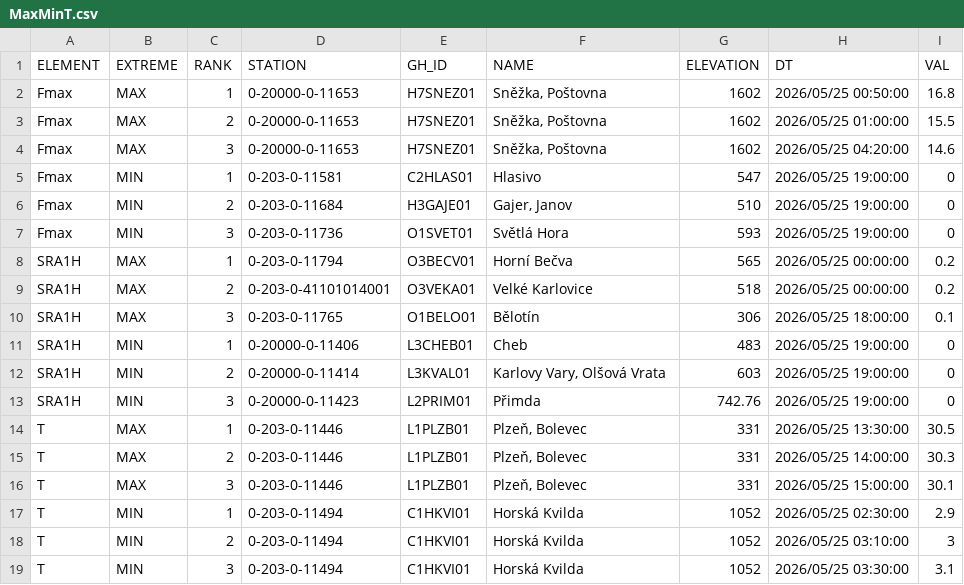
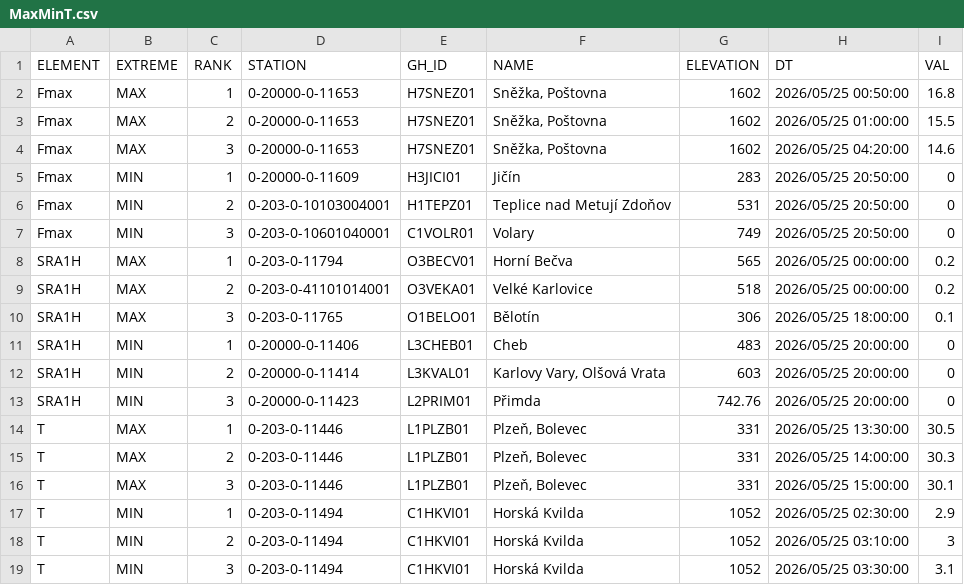
Before and after one commit to RadimTol/OpenData, a CSV file: MaxMinT.csv, drawn as a sheet; only a part is shown.

```diff
--- a/MaxMinT.csv
+++ b/MaxMinT.csv
@@ -4,5 +4,5 @@
 "Fmax","MAX",3,"0-20000-0-11653","H7SNEZ01","Sněžka, Poštovna",1602,"2026/05/25 04:20:00",14.6
-"Fmax","MIN",1,"0-203-0-11581","C2HLAS01","Hlasivo",547,"2026/05/25 19:00:00",0
-"Fmax","MIN",2,"0-203-0-11684","H3GAJE01","Gajer, Janov",510,"2026/05/25 19:00:00",0
-"Fmax","MIN",3,"0-203-0-11736","O1SVET01","Světlá Hora",593,"2026/05/25 19:00:00",0
+"Fmax","MIN",1,"0-20000-0-11609","H3JICI01","Jičín",283,"2026/05/25 20:50:00",0
+"Fmax","MIN",2,"0-203-0-10103004001","H1TEPZ01","Teplice nad Metují Zdoňov",531,"2026/05/25 20:50:00",0
+"Fmax","MIN",3,"0-203-0-10601040001","C1VOLR01","Volary",749,"2026/05/25 20:50:00",0
 "SRA1H","MAX",1,"0-203-0-11794","O3BECV01","Horní Bečva",565,"2026/05/25 00:00:00",0.2
@@ -10,5 +10,5 @@
 "SRA1H","MAX",3,"0-203-0-11765","O1BELO01","Bělotín",306,"2026/05/25 18:00:00",0.1
-"SRA1H","MIN",1,"0-20000-0-11406","L3CHEB01","Cheb",483,"2026/05/25 19:00:00",0
-"SRA1H","MIN",2,"0-20000-0-11414","L3KVAL01","Karlovy Vary, Olšová Vrata",603,"2026/05/25 19:00:00",0
-"SRA1H","MIN",3,"0-20000-0-11423","L2PRIM01","Přimda",742.76,"2026/05/25 19:00:00",0
+"SRA1H","MIN",1,"0-20000-0-11406","L3CHEB01","Cheb",483,"2026/05/25 20:00:00",0
+"SRA1H","MIN",2,"0-20000-0-11414","L3KVAL01","Karlovy Vary, Olšová Vrata",603,"2026/05/25 20:00:00",0
+"SRA1H","MIN",3,"0-20000-0-11423","L2PRIM01","Přimda",742.76,"2026/05/25 20:00:00",0
 "T","MAX",1,"0-203-0-11446","L1PLZB01","Plzeň, Bolevec",331,"2026/05/25 13:30:00",30.5
```
